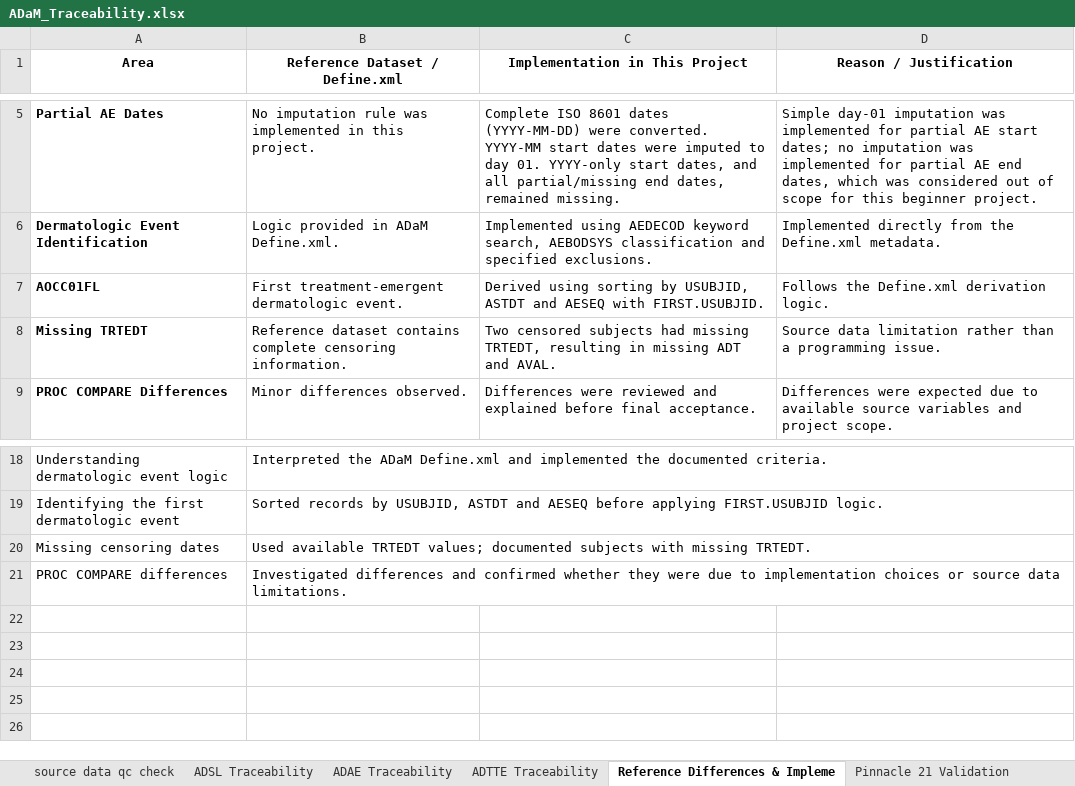
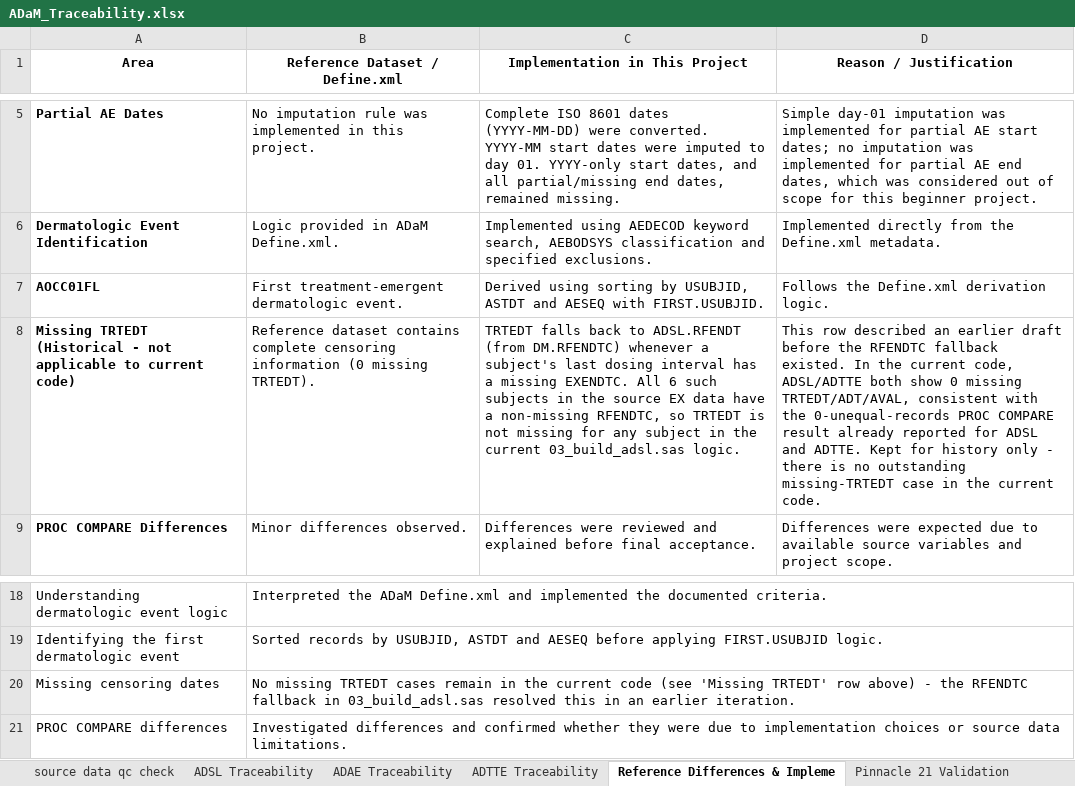
Before and after one commit to Athirarenjini/SDTM-ADaM-Clinical-Trial-Programming-Analysis-CDISC-Pilot-Project-, an Excel workbook: docs/ADaM_Traceability.xlsx, sheet Reference Differences & Impleme, drawn as a sheet; only a part is shown, gaps mark what is left out; values as stored, in another font and other column widths than the file's, no borders; removed rows and columns are numbered as before the commit, all else as after; the diff names each change by its address in the sheet, - before the commit and + after, or states it on an @@ line.

```diff
--- a/docs/ADaM_Traceability.xlsx (sheet Reference Differences & Impleme)
+++ b/docs/ADaM_Traceability.xlsx (sheet Reference Differences & Impleme)
-row 8: Missing TRTEDT | Reference dataset contains complete censoring information. | Two censored subjects had missing TRTEDT, resulting in missing ADT and AVAL. | Source data limitation rather than a programming issue.
+row 8: Missing TRTEDT (Historical - not applicable to current code) | Reference dataset contains complete censoring information (0 missing TRTEDT). | TRTEDT falls back to ADSL.RFENDT (from DM.RFENDTC) whenever a subject's last dosing interval has a missing EXENDTC. All 6 such subjects in the source EX data have a non-missing RFENDTC, so TRTEDT is not missing for any subject in the current 03_build_adsl.sas logic. | This row described an earlier draft before the RFENDTC fallback existed. In the current code, ADSL/ADTTE both show 0 missing TRTEDT/ADT/AVAL, consistent with the 0-unequal-records PROC COMPARE result already reported for ADSL and ADTTE. Kept for history only - there is no outstanding missing-TRTEDT case in the current code.
-B20 (Reference Dataset / Define.xml): Used available TRTEDT values; documented subjects with missing TRTEDT.
+B20 (Reference Dataset / Define.xml): No missing TRTEDT cases remain in the current code (see 'Missing TRTEDT' row above) - the RFENDTC fallback in 03_build_adsl.sas resolved this in an earlier iteration.
```
Also changed, not shown: sheet Code Review Notes, sheet ADSL Traceability, sheet Pinnacle 21 Validation, sheet ADAE Traceability, sheet ADTTE Traceability.
